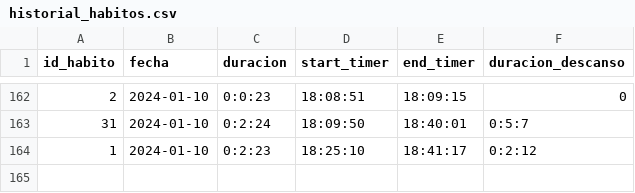
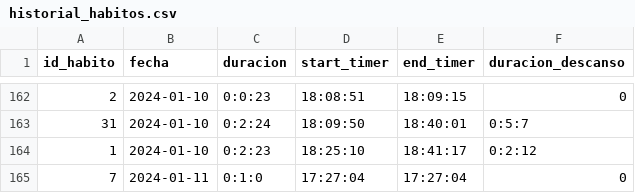
Before and after one commit to Gabriel-Sanchez/electronJs-habitos, a CSV file: historial_habitos.csv, drawn as a sheet; only a part is shown, gaps mark what is left out; the diff names each change by its address in the sheet, - before the commit and + after, or states it on an @@ line.

```diff
--- a/historial_habitos.csv
+++ b/historial_habitos.csv
+row 165: 7 | 2024-01-11 | 0:1:0 | 17:27:04 | 17:27:04 | 0
```
Also changed, not shown: 1 other file.
